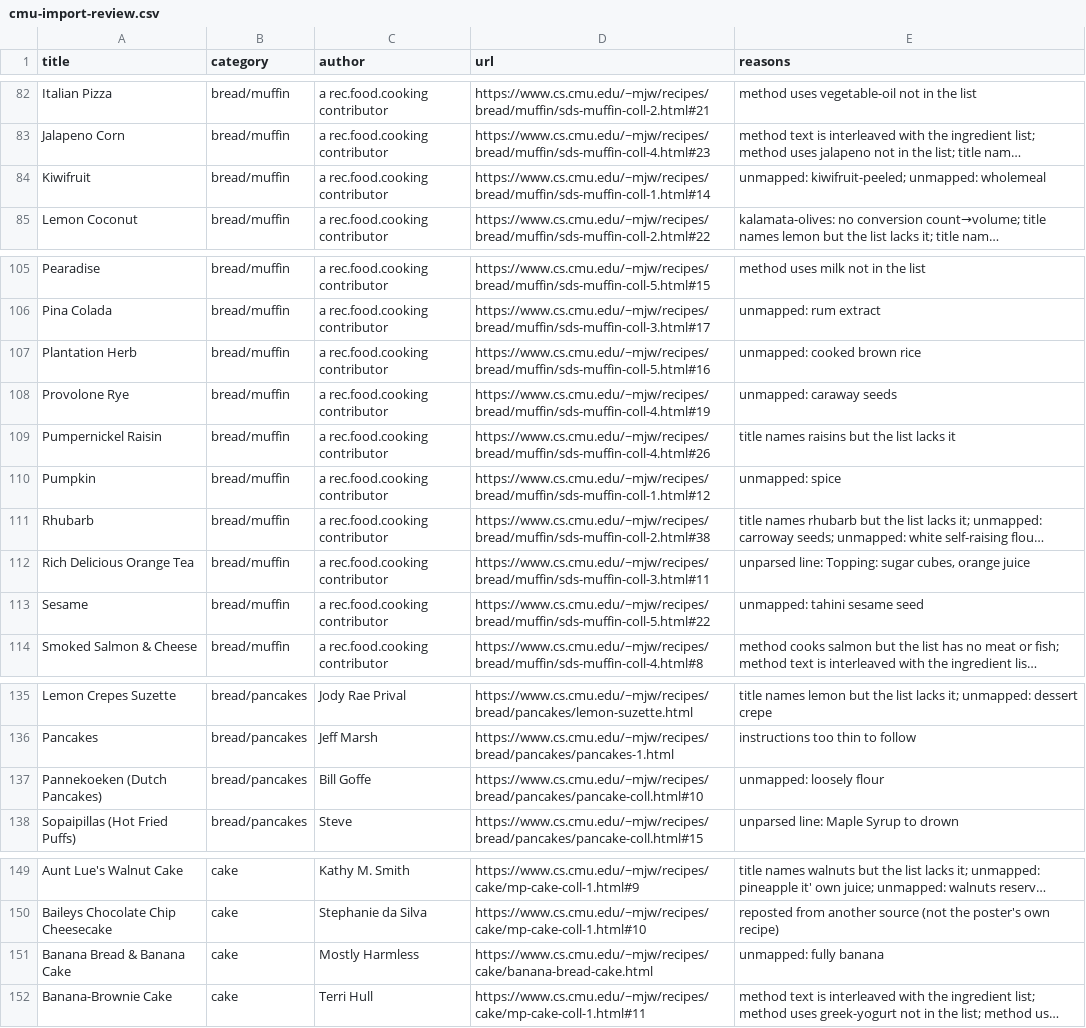
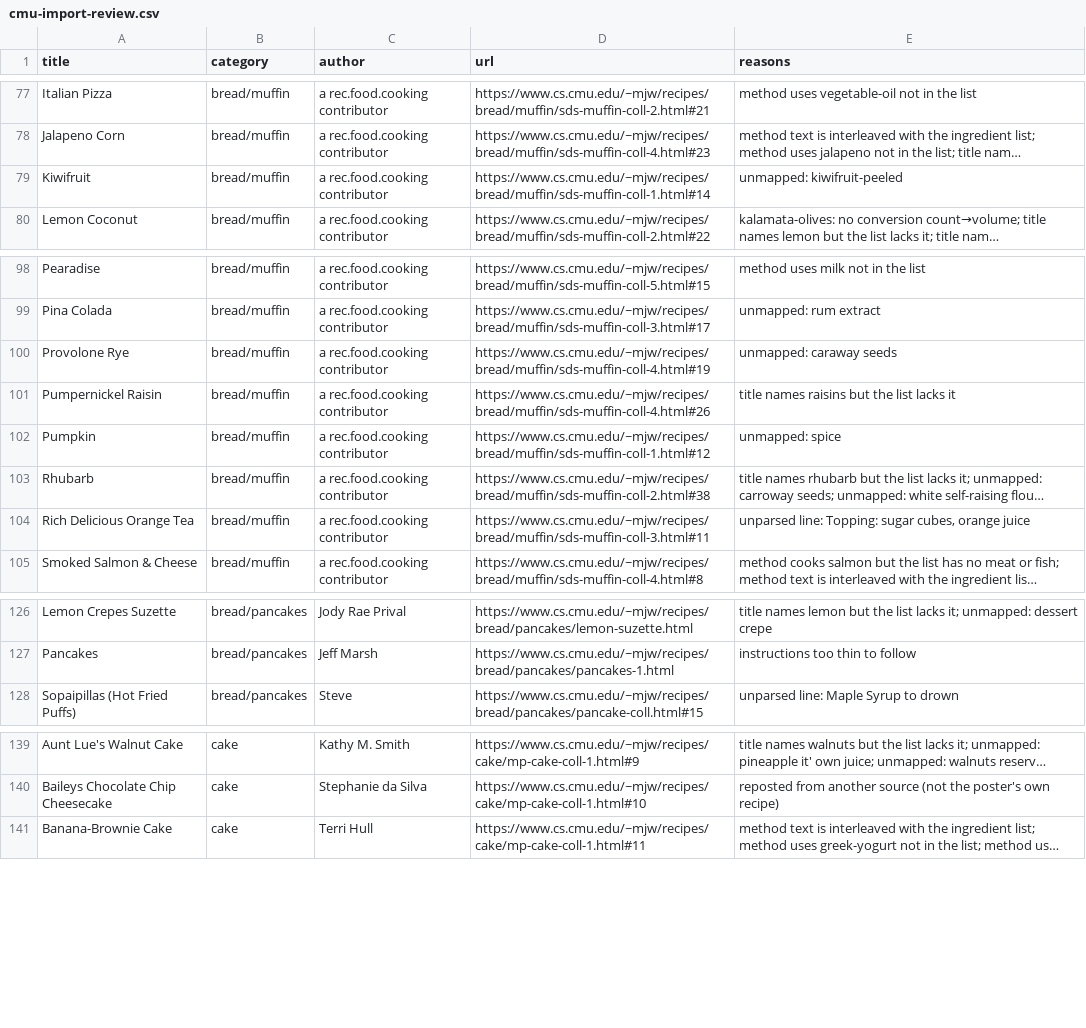
Before and after one commit to mjhanda/MealVine, a CSV file: docs/recipes/cmu-import-review.csv, drawn as a sheet; only a part is shown, gaps mark what is left out; long unchanged cells end in …; removed rows and columns are numbered as before the commit, all else as after; the diff covers the shown part only; the diff names each change by its address in the sheet, - before the commit and + after, or states it on an @@ line.

```diff
--- a/docs/recipes/cmu-import-review.csv
+++ b/docs/recipes/cmu-import-review.csv
-E79 (reasons): unmapped: kiwifruit-peeled; unmapped: wholemeal
+E79 (reasons): unmapped: kiwifruit-peeled
-row 107: Plantation Herb | bread/muffin | a rec.food.cooking contributor | https://www.cs.cmu.edu/~mjw/recipes/bread/muffin/sds-muffin-coll-5.html#16 | unmapped: cooked brown rice
-row 113: Sesame | bread/muffin | a rec.food.cooking contributor | https://www.cs.cmu.edu/~mjw/recipes/bread/muffin/sds-muffin-coll-5.html#22 | unmapped: tahini sesame seed
-row 137: Pannekoeken (Dutch Pancakes) | bread/pancakes | Bill Goffe | https://www.cs.cmu.edu/~mjw/recipes/bread/pancakes/pancake-coll.html#10 | unmapped: loosely flour
-row 151: Banana Bread & Banana Cake | cake | Mostly Harmless | https://www.cs.cmu.edu/~mjw/recipes/cake/banana-bread-cake.html | unmapped: fully banana
```
Also changed, not shown: 12 removed rows and 11 edited cells elsewhere in this file, 10 other files.
